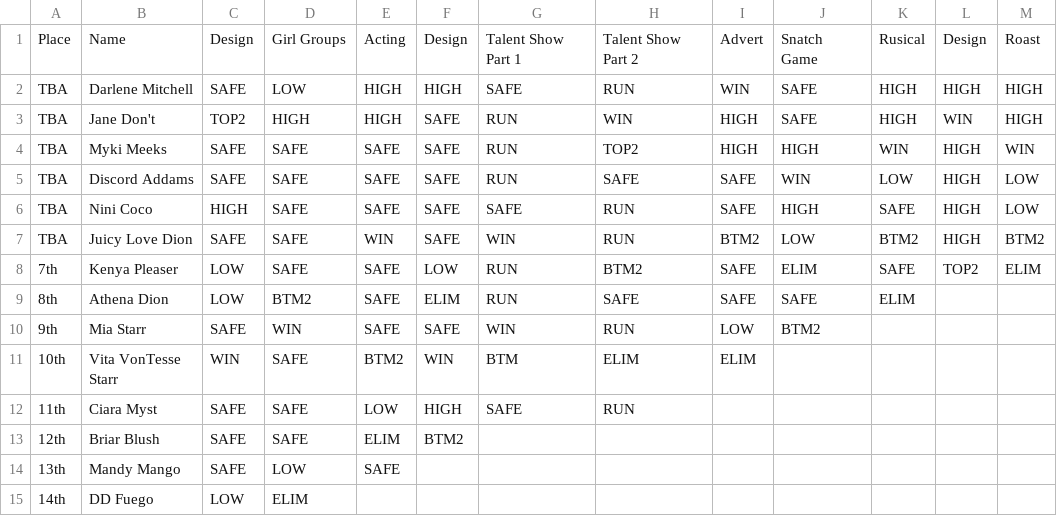
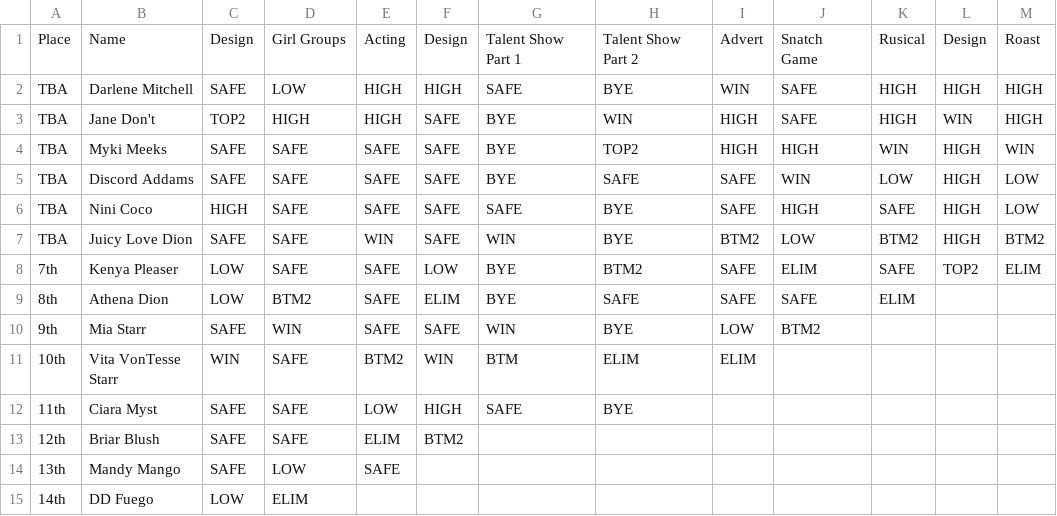
Before and after one commit to ConorCollins04/ConorCollins04.github.io, a CSV file: drag-race/us/s18.csv, drawn as a sheet.

```diff
--- a/drag-race/us/s18.csv
+++ b/drag-race/us/s18.csv
@@ -1,13 +1,13 @@
 Place,Name,Design,Girl Groups,Acting,Design,Talent Show Part 1,Talent Show Part 2,Advert,Snatch Game,Rusical,Design,Roast
-TBA,Darlene Mitchell,SAFE,LOW,HIGH,HIGH,SAFE,RUN,WIN,SAFE,HIGH,HIGH,HIGH
-TBA,Jane Don't,TOP2,HIGH,HIGH,SAFE,RUN,WIN,HIGH,SAFE,HIGH,WIN,HIGH
-TBA,Myki Meeks,SAFE,SAFE,SAFE,SAFE,RUN,TOP2,HIGH,HIGH,WIN,HIGH,WIN
-TBA,Discord Addams,SAFE,SAFE,SAFE,SAFE,RUN,SAFE,SAFE,WIN,LOW,HIGH,LOW
-TBA,Nini Coco,HIGH,SAFE,SAFE,SAFE,SAFE,RUN,SAFE,HIGH,SAFE,HIGH,LOW
-TBA,Juicy Love Dion,SAFE,SAFE,WIN,SAFE,WIN,RUN,BTM2,LOW,BTM2,HIGH,BTM2
-7th,Kenya Pleaser,LOW,SAFE,SAFE,LOW,RUN,BTM2,SAFE,ELIM,SAFE,TOP2,ELIM
-8th,Athena Dion,LOW,BTM2,SAFE,ELIM,RUN,SAFE,SAFE,SAFE,ELIM,,
-9th,Mia Starr,SAFE,WIN,SAFE,SAFE,WIN,RUN,LOW,BTM2,,,
+TBA,Darlene Mitchell,SAFE,LOW,HIGH,HIGH,SAFE,BYE,WIN,SAFE,HIGH,HIGH,HIGH
+TBA,Jane Don't,TOP2,HIGH,HIGH,SAFE,BYE,WIN,HIGH,SAFE,HIGH,WIN,HIGH
+TBA,Myki Meeks,SAFE,SAFE,SAFE,SAFE,BYE,TOP2,HIGH,HIGH,WIN,HIGH,WIN
+TBA,Discord Addams,SAFE,SAFE,SAFE,SAFE,BYE,SAFE,SAFE,WIN,LOW,HIGH,LOW
+TBA,Nini Coco,HIGH,SAFE,SAFE,SAFE,SAFE,BYE,SAFE,HIGH,SAFE,HIGH,LOW
+TBA,Juicy Love Dion,SAFE,SAFE,WIN,SAFE,WIN,BYE,BTM2,LOW,BTM2,HIGH,BTM2
+7th,Kenya Pleaser,LOW,SAFE,SAFE,LOW,BYE,BTM2,SAFE,ELIM,SAFE,TOP2,ELIM
+8th,Athena Dion,LOW,BTM2,SAFE,ELIM,BYE,SAFE,SAFE,SAFE,ELIM,,
+9th,Mia Starr,SAFE,WIN,SAFE,SAFE,WIN,BYE,LOW,BTM2,,,
 10th,Vita VonTesse Starr,WIN,SAFE,BTM2,WIN,BTM,ELIM,ELIM,,,,
-11th,Ciara Myst,SAFE,SAFE,LOW,HIGH,SAFE,RUN,,,,,
+11th,Ciara Myst,SAFE,SAFE,LOW,HIGH,SAFE,BYE,,,,,
 12th,Briar Blush,SAFE,SAFE,ELIM,BTM2,,,,,,,
```
Also changed, not shown: drag-race/uk-vs-world/s3.csv, 1 other file.
